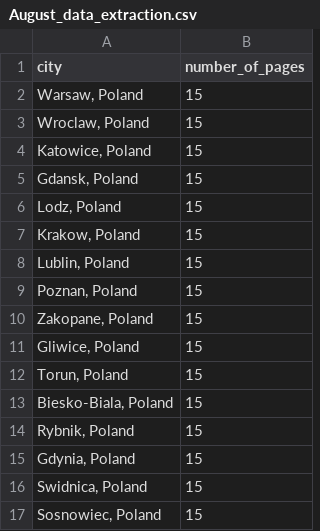
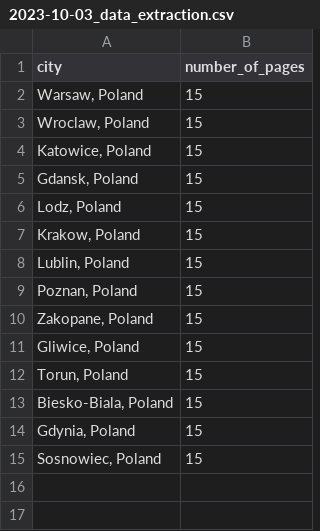
Before and after one commit to Merci93/AirBnB-Listings-Poland, a CSV file: data/data_info/2023-10-03_data_extraction.csv (was data/data_info/August_data_extraction.csv), drawn as a sheet; the diff names each change by its address in the sheet, - before the commit and + after, or states it on an @@ line.

Commit message:
data info

```diff
--- a/data/data_info/August_data_extraction.csv
+++ b/data/data_info/2023-10-03_data_extraction.csv
-row 14: Rybnik, Poland | 15
-row 16: Swidnica, Poland | 15
```
Also changed, not shown: 1 other file.
